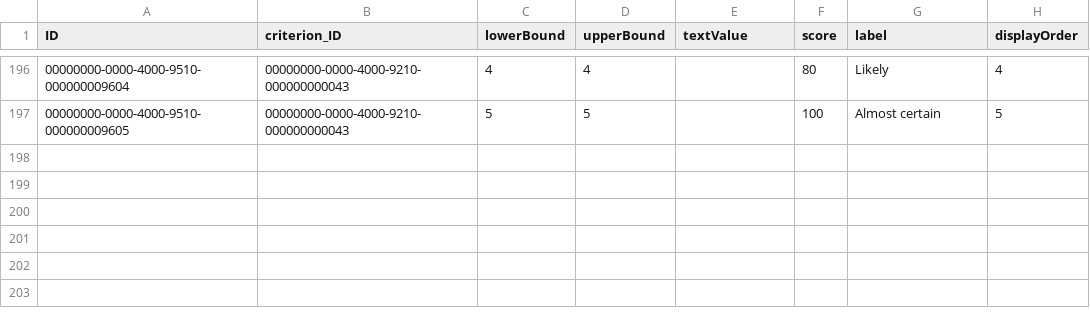
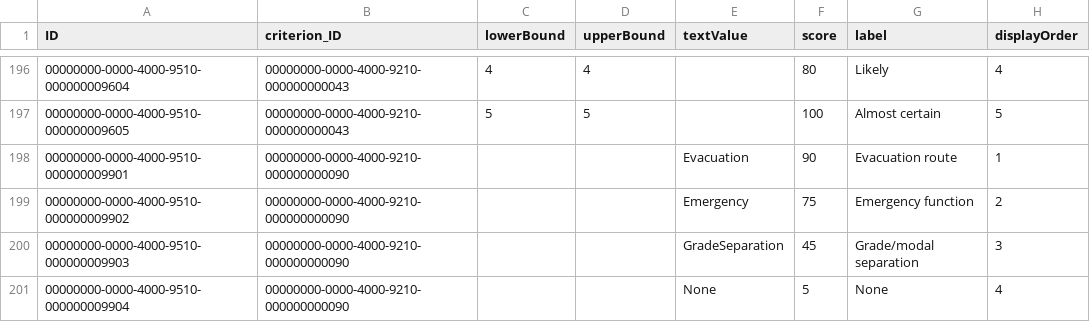
Before and after one commit to meetsiddhu/BISv3, a CSV file: db/data/bridge.management-CriterionValueBand.csv, drawn as a sheet; only a part is shown, gaps mark what is left out.

```diff
--- a/db/data/bridge.management-CriterionValueBand.csv
+++ b/db/data/bridge.management-CriterionValueBand.csv
@@ -197 +197,5 @@ ID,criterion_ID,lowerBound,upperBound,textValue,score,label,displayOrder
 00000000-0000-4000-9510-000000009605,00000000-0000-4000-9210-000000000043,5,5,,100,Almost certain,5
+00000000-0000-4000-9510-000000009901,00000000-0000-4000-9210-000000000090,,,Evacuation,90,Evacuation route,1
+00000000-0000-4000-9510-000000009902,00000000-0000-4000-9210-000000000090,,,Emergency,75,Emergency function,2
+00000000-0000-4000-9510-000000009903,00000000-0000-4000-9210-000000000090,,,GradeSeparation,45,Grade/modal separation,3
+00000000-0000-4000-9510-000000009904,00000000-0000-4000-9210-000000000090,,,None,5,None,4
```
Also changed, not shown: db/data/bridge.management-AssetClassCriterionWeight.csv, db/data/bridge.management-CriterionSourceBinding.csv, 23 other files.
